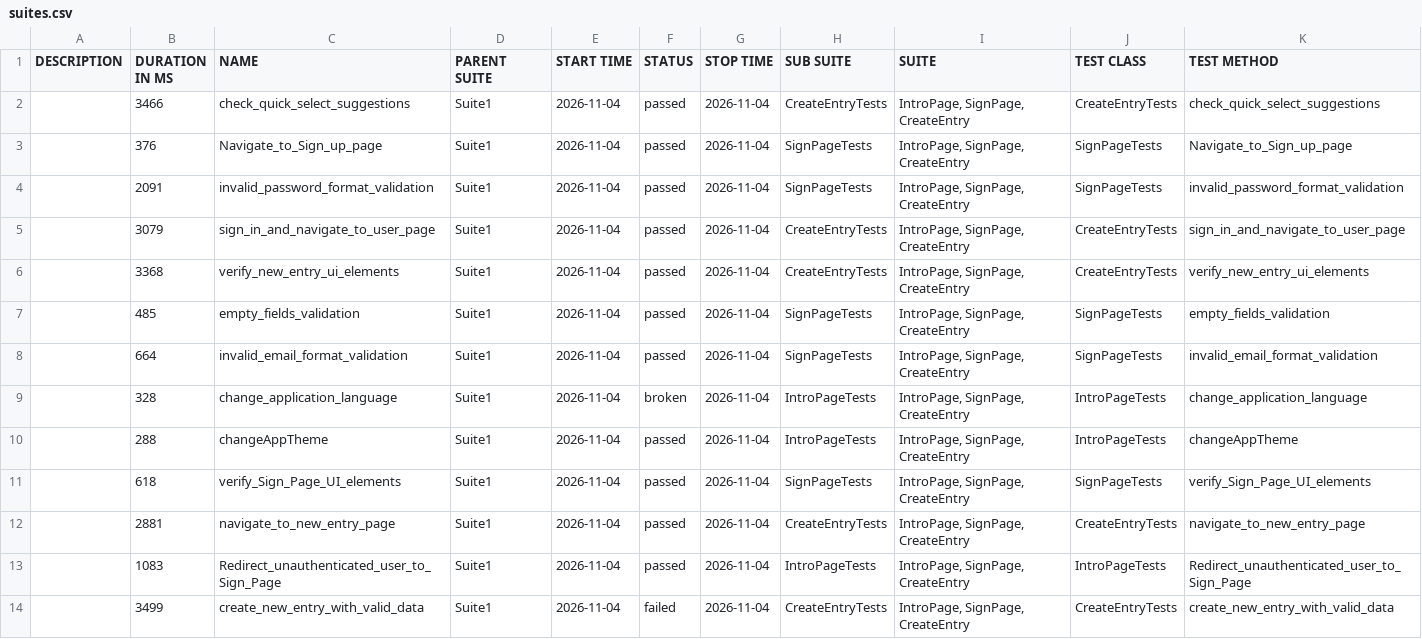
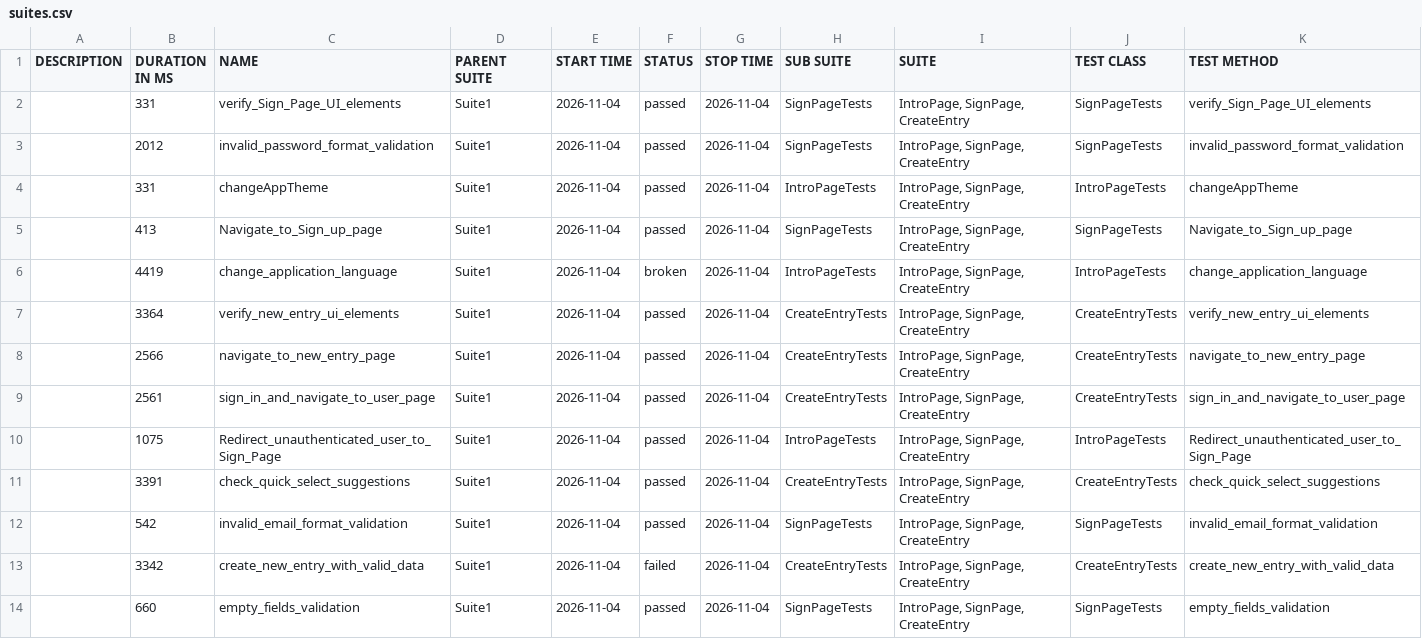
Before and after one commit to Ilkarion/Your-Diary-Auto-testing, a CSV file: data/suites.csv, drawn as a sheet.

```diff
--- a/data/suites.csv
+++ b/data/suites.csv
@@ -1,14 +1,14 @@
 "DESCRIPTION","DURATION IN MS","NAME","PARENT SUITE","START TIME","STATUS","STOP TIME","SUB SUITE","SUITE","TEST CLASS","TEST METHOD"
-"","3466","check_quick_select_suggestions","Suite1","2026-11-04","passed","2026-11-04","CreateEntryTests","IntroPage, SignPage, CreateEntry","CreateEntryTests","check_quick_select_suggestions"
-"","376","Navigate_to_Sign_up_page","Suite1","2026-11-04","passed","2026-11-04","SignPageTests","IntroPage, SignPage, CreateEntry","SignPageTests","Navigate_to_Sign_up_page"
-"","2091","invalid_password_format_validation","Suite1","2026-11-04","passed","2026-11-04","SignPageTests","IntroPage, SignPage, CreateEntry","SignPageTests","invalid_password_format_validation"
-"","3079","sign_in_and_navigate_to_user_page","Suite1","2026-11-04","passed","2026-11-04","CreateEntryTests","IntroPage, SignPage, CreateEntry","CreateEntryTests","sign_in_and_navigate_to_user_page"
-"","3368","verify_new_entry_ui_elements","Suite1","2026-11-04","passed","2026-11-04","CreateEntryTests","IntroPage, SignPage, CreateEntry","CreateEntryTests","verify_new_entry_ui_elements"
-"","485","empty_fields_validation","Suite1","2026-11-04","passed","2026-11-04","SignPageTests","IntroPage, SignPage, CreateEntry","SignPageTests","empty_fields_validation"
-"","664","invalid_email_format_validation","Suite1","2026-11-04","passed","2026-11-04","SignPageTests","IntroPage, SignPage, CreateEntry","SignPageTests","invalid_email_format_validation"
-"","328","change_application_language","Suite1","2026-11-04","broken","2026-11-04","IntroPageTests","IntroPage, SignPage, CreateEntry","IntroPageTests","change_application_language"
-"","288","changeAppTheme","Suite1","2026-11-04","passed","2026-11-04","IntroPageTests","IntroPage, SignPage, CreateEntry","IntroPageTests","changeAppTheme"
-"","618","verify_Sign_Page_UI_elements","Suite1","2026-11-04","passed","2026-11-04","SignPageTests","IntroPage, SignPage, CreateEntry","SignPageTests","verify_Sign_Page_UI_elements"
-"","2881","navigate_to_new_entry_page","Suite1","2026-11-04","passed","2026-11-04","CreateEntryTests","IntroPage, SignPage, CreateEntry","CreateEntryTests","navigate_to_new_entry_page"
-"","1083","Redirect_unauthenticated_user_to_Sign_Page","Suite1","2026-11-04","passed","2026-11-04","IntroPageTests","IntroPage, SignPage, CreateEntry","IntroPageTests","Redirect_unauthenticated_user_to_Sign_Page"
-"","3499","create_new_entry_with_valid_data","Suite1","2026-11-04","failed","2026-11-04","CreateEntryTests","IntroPage, SignPage, CreateEntry","CreateEntryTests","create_new_entry_with_valid_data"
+"","331","verify_Sign_Page_UI_elements","Suite1","2026-11-04","passed","2026-11-04","SignPageTests","IntroPage, SignPage, CreateEntry","SignPageTests","verify_Sign_Page_UI_elements"
+"","2012","invalid_password_format_validation","Suite1","2026-11-04","passed","2026-11-04","SignPageTests","IntroPage, SignPage, CreateEntry","SignPageTests","invalid_password_format_validation"
+"","331","changeAppTheme","Suite1","2026-11-04","passed","2026-11-04","IntroPageTests","IntroPage, SignPage, CreateEntry","IntroPageTests","changeAppTheme"
+"","413","Navigate_to_Sign_up_page","Suite1","2026-11-04","passed","2026-11-04","SignPageTests","IntroPage, SignPage, CreateEntry","SignPageTests","Navigate_to_Sign_up_page"
+"","4419","change_application_language","Suite1","2026-11-04","broken","2026-11-04","IntroPageTests","IntroPage, SignPage, CreateEntry","IntroPageTests","change_application_language"
+"","3364","verify_new_entry_ui_elements","Suite1","2026-11-04","passed","2026-11-04","CreateEntryTests","IntroPage, SignPage, CreateEntry","CreateEntryTests","verify_new_entry_ui_elements"
+"","2566","navigate_to_new_entry_page","Suite1","2026-11-04","passed","2026-11-04","CreateEntryTests","IntroPage, SignPage, CreateEntry","CreateEntryTests","navigate_to_new_entry_page"
+"","2561","sign_in_and_navigate_to_user_page","Suite1","2026-11-04","passed","2026-11-04","CreateEntryTests","IntroPage, SignPage, CreateEntry","CreateEntryTests","sign_in_and_navigate_to_user_page"
+"","1075","Redirect_unauthenticated_user_to_Sign_Page","Suite1","2026-11-04","passed","2026-11-04","IntroPageTests","IntroPage, SignPage, CreateEntry","IntroPageTests","Redirect_unauthenticated_user_to_Sign_Page"
+"","3391","check_quick_select_suggestions","Suite1","2026-11-04","passed","2026-11-04","CreateEntryTests","IntroPage, SignPage, CreateEntry","CreateEntryTests","check_quick_select_suggestions"
+"","542","invalid_email_format_validation","Suite1","2026-11-04","passed","2026-11-04","SignPageTests","IntroPage, SignPage, CreateEntry","SignPageTests","invalid_email_format_validation"
+"","3342","create_new_entry_with_valid_data","Suite1","2026-11-04","failed","2026-11-04","CreateEntryTests","IntroPage, SignPage, CreateEntry","CreateEntryTests","create_new_entry_with_valid_data"
+"","660","empty_fields_validation","Suite1","2026-11-04","passed","2026-11-04","SignPageTests","IntroPage, SignPage, CreateEntry","SignPageTests","empty_fields_validation"
```
Also changed, not shown: 45 other files.
